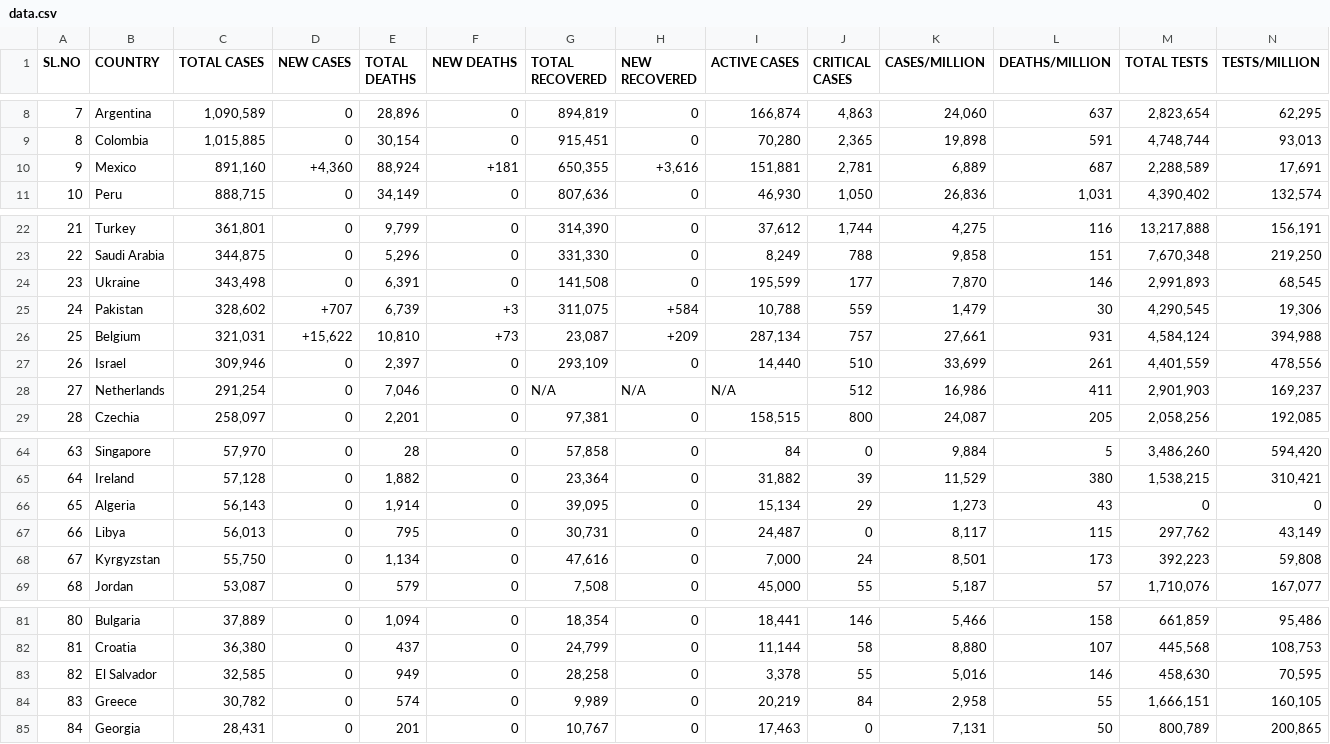
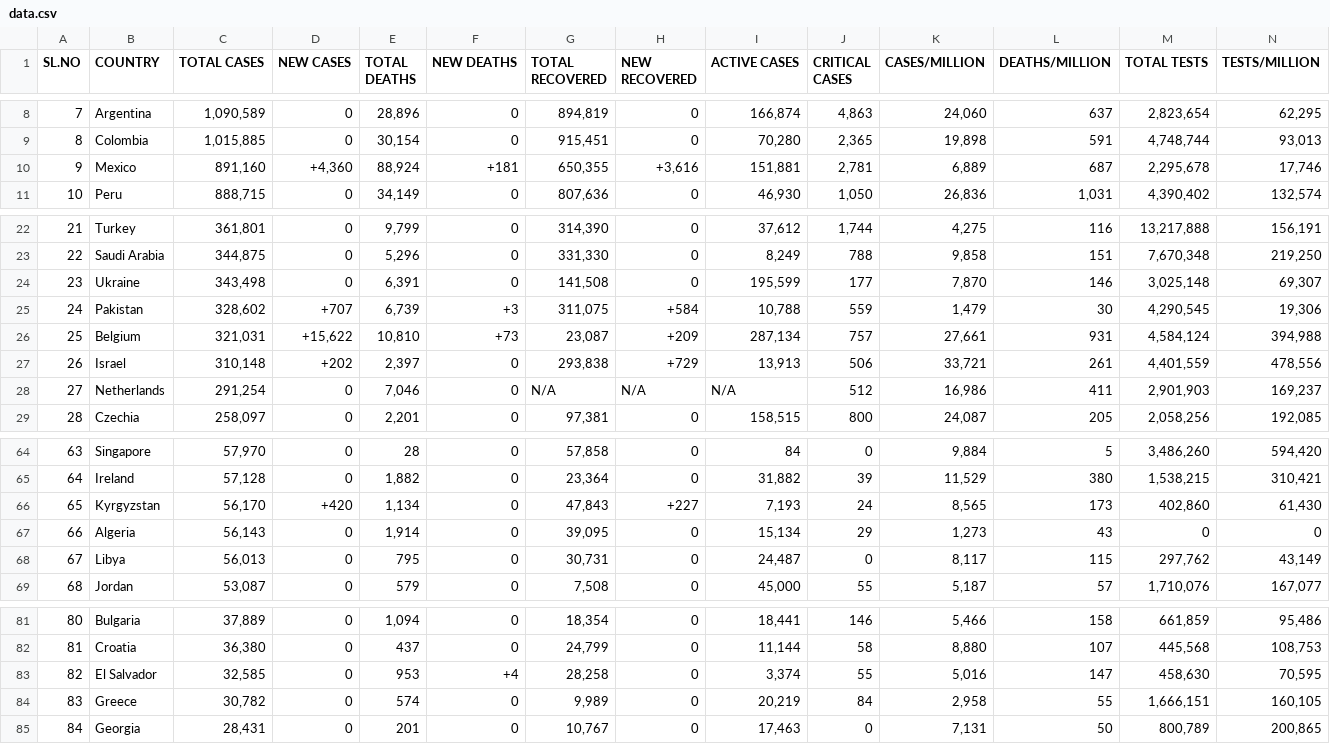
Before and after one commit to deb12378/CV-19, a CSV file: data.csv, drawn as a sheet; only a part is shown, gaps mark what is left out; removed rows and columns are numbered as before the commit, all else as after; rows hold the shown columns only; the diff names each change by its address in the sheet, - before the commit and + after, or states it on an @@ line.

Commit message:
Updated data

```diff
--- a/data.csv
+++ b/data.csv
-M10 (TOTAL TESTS): 2,288,589
+M10 (TOTAL TESTS): 2,295,678
-N10 (TESTS/MILLION): 17,691
+N10 (TESTS/MILLION): 17,746
-M24 (TOTAL TESTS): 2,991,893
+M24 (TOTAL TESTS): 3,025,148
-N24 (TESTS/MILLION): 68,545
+N24 (TESTS/MILLION): 69,307
-C27 (TOTAL CASES): 309,946
+C27 (TOTAL CASES): 310,148
-D27 (NEW CASES): 0
+D27 (NEW CASES): +202
-G27 (TOTAL RECOVERED): 293,109
+G27 (TOTAL RECOVERED): 293,838
-H27 (NEW RECOVERED): 0
+H27 (NEW RECOVERED): +729
-I27 (ACTIVE CASES): 14,440
+I27 (ACTIVE CASES): 13,913
-J27 (CRITICAL CASES): 510
+J27 (CRITICAL CASES): 506
-K27 (CASES/MILLION): 33,699
+K27 (CASES/MILLION): 33,721
+row 66: 65 | Kyrgyzstan | 56,170 | +420 | 1,134 | 0 | 47,843 | +227 | 7,193 | 24 | 8,565 | 173 | 402,860 | 61,430
-A67 (SL.NO): 65
+A67 (SL.NO): 66
-A68 (SL.NO): 66
+A68 (SL.NO): 67
-row 68: 67 | Kyrgyzstan | 55,750 | 0 | 1,134 | 0 | 47,616 | 0 | 7,000 | 24 | 8,501 | 173 | 392,223 | 59,808
-E83 (TOTAL DEATHS): 949
+E83 (TOTAL DEATHS): 953
-F83 (NEW DEATHS): 0
+F83 (NEW DEATHS): +4
-I83 (ACTIVE CASES): 3,378
+I83 (ACTIVE CASES): 3,374
-L83 (DEATHS/MILLION): 146
+L83 (DEATHS/MILLION): 147
```
